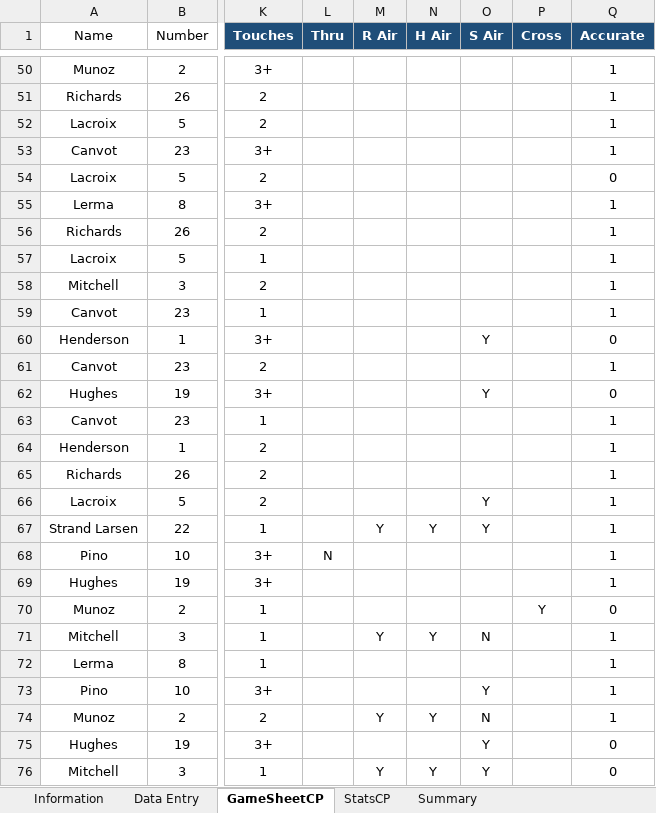
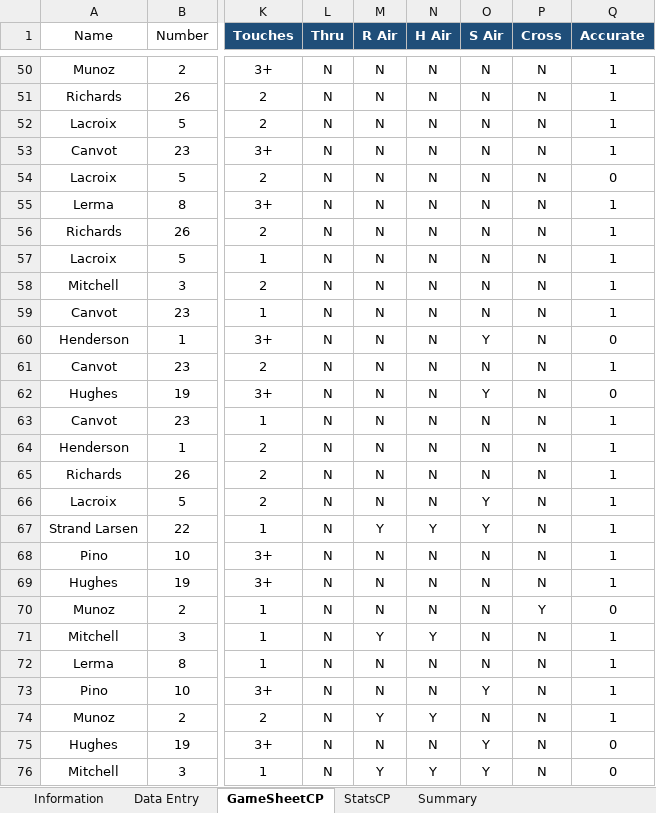
Before and after one commit to samreesemiller/Soccer-QBR-Class, an Excel workbook: PassModel.xlsx, sheet GameSheetCP, drawn as a sheet; only a part is shown, gaps mark what is left out; values as stored, in another font and other column widths than the file's, no borders; the diff covers the shown part only; the diff names each change by its address in the sheet, - before the commit and + after, or states it on an @@ line.

```diff
--- a/PassModel.xlsx (sheet GameSheetCP)
+++ b/PassModel.xlsx (sheet GameSheetCP)
-L50:L67 (Thru): (empty)
+L50:L67 (Thru): N
-M50:M66 (R Air): (empty)
+M50:M66 (R Air): N
-N50:N66 (H Air): (empty)
+N50:N66 (H Air): N
-O50:O59 (S Air): (empty)
+O50:O59 (S Air): N
-P50:P69 (Cross): (empty)
+P50:P69 (Cross): N
-O61 (S Air): (empty)
+O61 (S Air): N
-O63:O65 (S Air): (empty)
+O63:O65 (S Air): N
-M68:M70 (R Air): (empty)
+M68:M70 (R Air): N
-N68:N70 (H Air): (empty)
+N68:N70 (H Air): N
-O68:O70 (S Air): (empty)
+O68:O70 (S Air): N
-L69:L76 (Thru): (empty)
+L69:L76 (Thru): N
-P71:P76 (Cross): (empty)
+P71:P76 (Cross): N
-M72:M73 (R Air): (empty)
+M72:M73 (R Air): N
-N72:N73 (H Air): (empty)
+N72:N73 (H Air): N
-O72 (S Air): (empty)
+O72 (S Air): N
-M75 (R Air): (empty)
+M75 (R Air): N
-N75 (H Air): (empty)
+N75 (H Air): N
```
Also changed, not shown: 408 edited cells elsewhere in this sheet.
